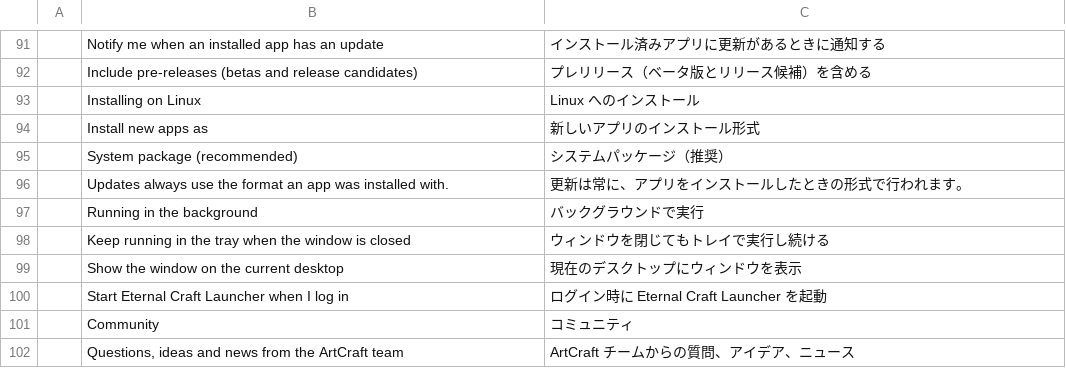
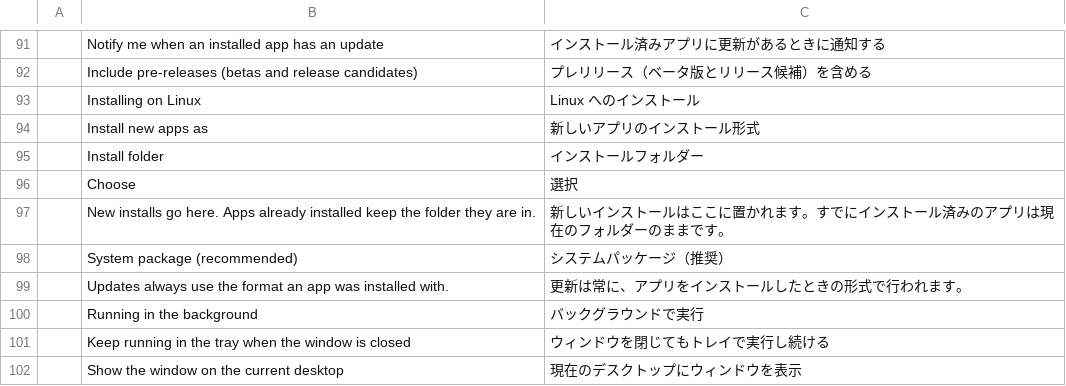
Before and after one commit to EternalShade3D/eternal-craft-launcher, a TSV file: crates/ui-egui/src/i18n/ja.tsv, drawn as a sheet; only a part is shown, gaps mark what is left out; the shorter side is filled out with more unchanged rows; the diff names each change by its address in the sheet, - before the commit and + after, or states it on an @@ line.

```diff
--- a/crates/ui-egui/src/i18n/ja.tsv
+++ b/crates/ui-egui/src/i18n/ja.tsv
+row 95:  | Install folder | インストールフォルダー
+row 96:  | Choose | 選択
+row 97:  | New installs go here. Apps already installed keep the folder they are in. | 新しいインストールはここに置かれます。すでにインストール済みのアプリは現在のフォルダーのままです。
```
Also changed, not shown: crates/ui-egui/src/i18n/de.tsv, crates/ui-egui/src/i18n/fr.tsv, 19 other files.
